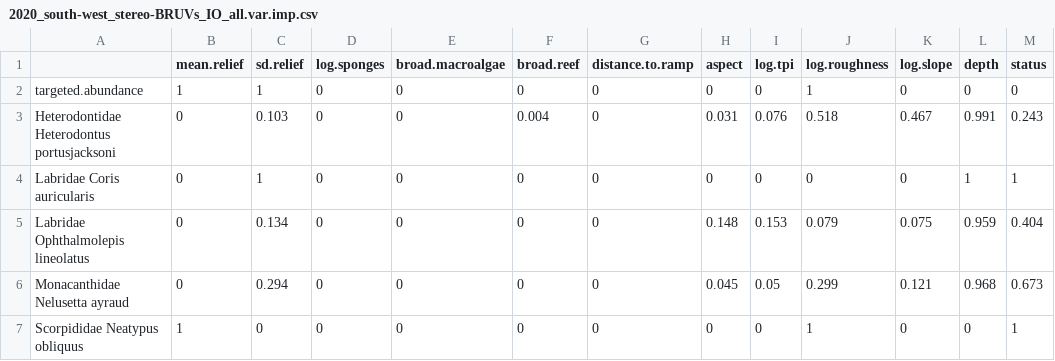
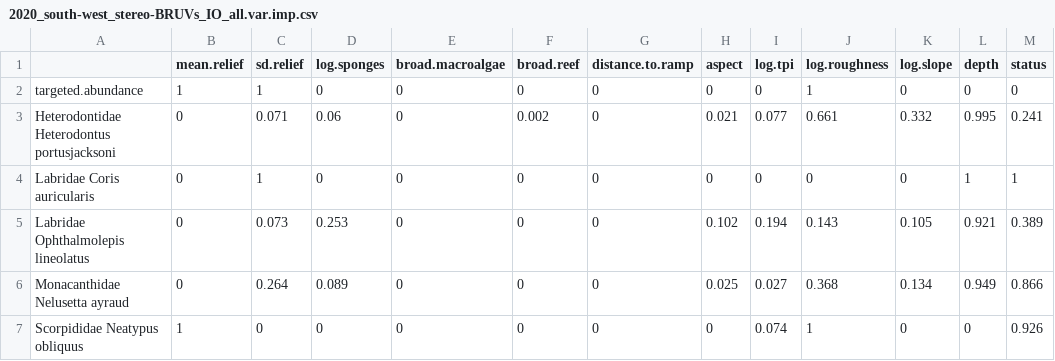
Before and after one commit to UWAMEGFisheries/mbh-d3-swc-fish, a CSV file: Model Out GAM/2020_south-west_stereo-BRUVs_IO_all.var.imp.csv, drawn as a sheet; only a part is shown; the diff covers the shown part only.

```diff
--- a/Model Out GAM/2020_south-west_stereo-BRUVs_IO_all.var.imp.csv
+++ b/Model Out GAM/2020_south-west_stereo-BRUVs_IO_all.var.imp.csv
@@ -2,6 +2,6 @@
 "targeted.abundance",1,1,0,0,0,0,0,0,1,0,0,0
-"Heterodontidae Heterodontus portusjacksoni",0,0.103,0,0,0.004,0,0.031,0.076,0.518,0.467,0.991,0.243
+"Heterodontidae Heterodontus portusjacksoni",0,0.071,0.06,0,0.002,0,0.021,0.077,0.661,0.332,0.995,0.241
 "Labridae Coris auricularis",0,1,0,0,0,0,0,0,0,0,1,1
-"Labridae Ophthalmolepis lineolatus",0,0.134,0,0,0,0,0.148,0.153,0.079,0.075,0.959,0.404
-"Monacanthidae Nelusetta ayraud",0,0.294,0,0,0,0,0.045,0.05,0.299,0.121,0.968,0.673
-"Scorpididae Neatypus obliquus",1,0,0,0,0,0,0,0,1,0,0,1
+"Labridae Ophthalmolepis lineolatus",0,0.073,0.253,0,0,0,0.102,0.194,0.143,0.105,0.921,0.389
+"Monacanthidae Nelusetta ayraud",0,0.264,0.089,0,0,0,0.025,0.027,0.368,0.134,0.949,0.866
+"Scorpididae Neatypus obliquus",1,0,0,0,0,0,0,0.074,1,0,0,0.926
```
Also changed, not shown: 18 edited cells elsewhere in this file, Model Out GAM/2020_south-west_stereo-BRUVs_IO_all.mod.fits.csv, 16 other files.
